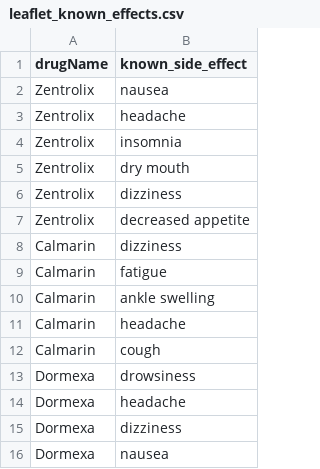
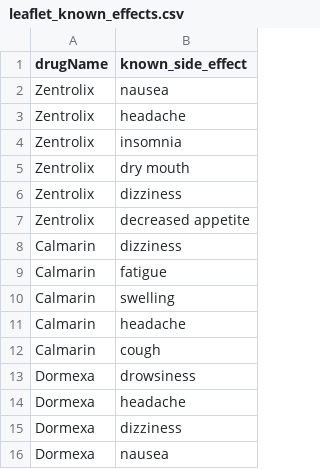
Before and after one commit to Linoluk/Vigi-Track, a CSV file: data/leaflet_known_effects.csv, drawn as a sheet; only a part is shown.

```diff
--- a/data/leaflet_known_effects.csv
+++ b/data/leaflet_known_effects.csv
@@ -9,3 +9,3 @@ Calmarin,dizziness
 Calmarin,fatigue
-Calmarin,ankle swelling
+Calmarin,swelling
 Calmarin,headache
```
Also changed, not shown: 5 other files.
